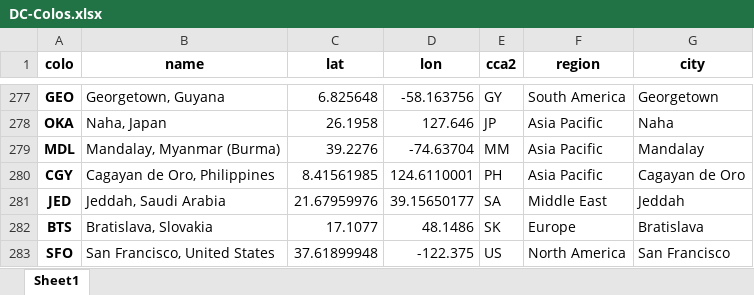
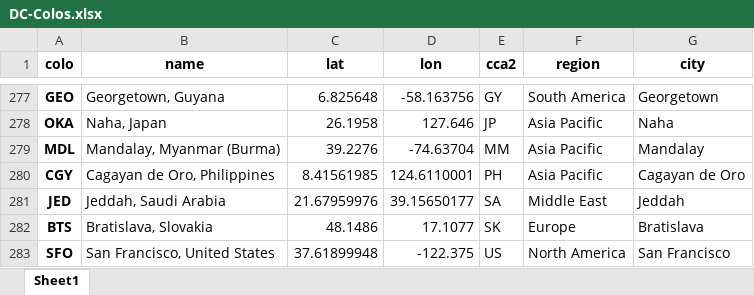
Before and after one commit to Netrvin/cloudflare-colo-list, an Excel workbook: DC-Colos.xlsx, sheet Sheet1, drawn as a sheet; only a part is shown, gaps mark what is left out; values as stored, in another font and other column widths than the file's, no borders; the diff names each change by its address in the sheet, - before the commit and + after, or states it on an @@ line.

```diff
--- a/DC-Colos.xlsx (sheet Sheet1)
+++ b/DC-Colos.xlsx (sheet Sheet1)
-C282 (lat): 17.1077
+C282 (lat): 48.1486
-D282 (lon): 48.1486
+D282 (lon): 17.1077
```
Also changed, not shown: 3 other files.
